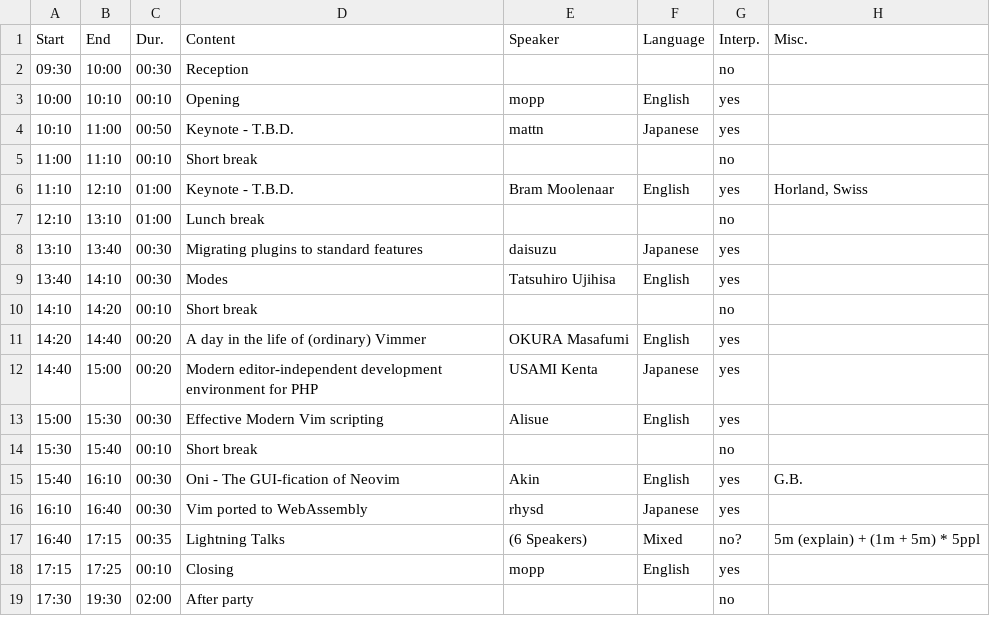
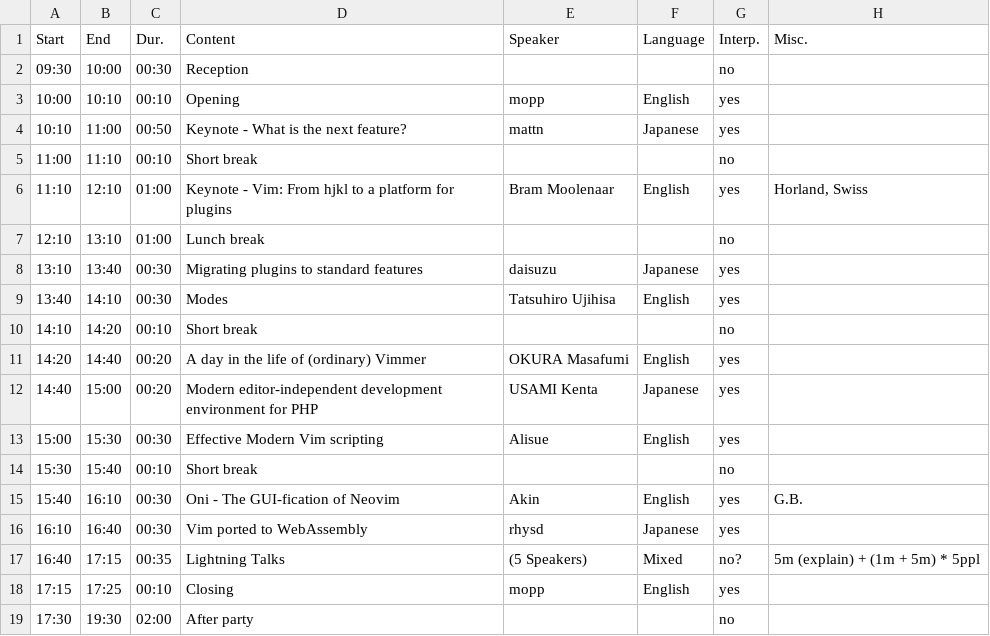
Before and after one commit to vim-jp/vimconf.org, a CSV file: _data/y2018/timetable.csv, drawn as a sheet.

Commit message:
Finalize timetable

```diff
--- a/_data/y2018/timetable.csv
+++ b/_data/y2018/timetable.csv
@@ -3,5 +3,5 @@ Start,End,Dur.,Content,Speaker,Language,Interp.,Misc.
 10:00,10:10,00:10,Opening,mopp,English,yes,
-10:10,11:00,00:50,Keynote - T.B.D.,mattn,Japanese,yes,
+10:10,11:00,00:50,Keynote - What is the next feature?,mattn,Japanese,yes,
 11:00,11:10,00:10,Short break,,,no,
-11:10,12:10,01:00,Keynote - T.B.D.,Bram Moolenaar,English,yes,"Horland, Swiss"
+11:10,12:10,01:00,Keynote - Vim: From hjkl to a platform for plugins,Bram Moolenaar,English,yes,"Horland, Swiss"
 12:10,13:10,01:00,Lunch break,,,no,
@@ -16,3 +16,3 @@ Start,End,Dur.,Content,Speaker,Language,Interp.,Misc.
 16:10,16:40,00:30,Vim ported to WebAssembly,rhysd,Japanese,yes,
-16:40,17:15,00:35,Lightning Talks,(6 Speakers),Mixed,no?,5m (explain) + (1m + 5m) * 5ppl
+16:40,17:15,00:35,Lightning Talks,(5 Speakers),Mixed,no?,5m (explain) + (1m + 5m) * 5ppl
 17:15,17:25,00:10,Closing,mopp,English,yes,
```
